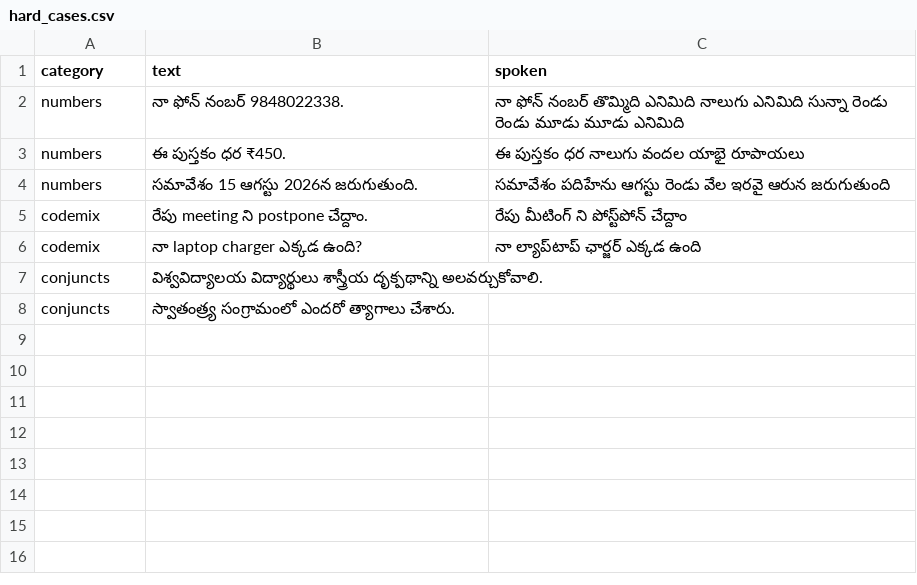
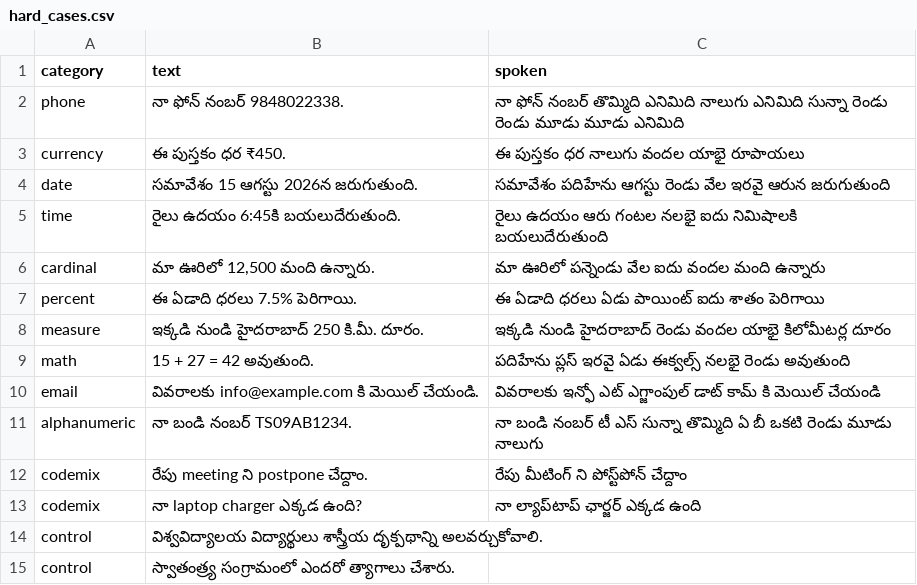
Before and after one commit to goudranadheer/telugu-tts-bench, a CSV file: data/hard_cases.csv, drawn as a sheet.

```diff
--- a/data/hard_cases.csv
+++ b/data/hard_cases.csv
@@ -1,8 +1,15 @@
 category,text,spoken
-numbers,నా ఫోన్ నంబర్ 9848022338.,నా ఫోన్ నంబర్ తొమ్మిది ఎనిమిది నాలుగు ఎనిమిది సున్నా రెండు రెండు మూడు మూడు ఎనిమిది
-numbers,ఈ పుస్తకం ధర ₹450.,ఈ పుస్తకం ధర నాలుగు వందల యాభై రూపాయలు
-numbers,సమావేశం 15 ఆగస్టు 2026న జరుగుతుంది.,సమావేశం పదిహేను ఆగస్టు రెండు వేల ఇరవై ఆరున జరుగుతుంది
+phone,నా ఫోన్ నంబర్ 9848022338.,నా ఫోన్ నంబర్ తొమ్మిది ఎనిమిది నాలుగు ఎనిమిది సున్నా రెండు రెండు మూడు మూడు ఎనిమిది
+currency,ఈ పుస్తకం ధర ₹450.,ఈ పుస్తకం ధర నాలుగు వందల యాభై రూపాయలు
+date,సమావేశం 15 ఆగస్టు 2026న జరుగుతుంది.,సమావేశం పదిహేను ఆగస్టు రెండు వేల ఇరవై ఆరున జరుగుతుంది
+time,రైలు ఉదయం 6:45కి బయలుదేరుతుంది.,రైలు ఉదయం ఆరు గంటల నలభై ఐదు నిమిషాలకి బయలుదేరుతుంది
+cardinal,"మా ఊరిలో 12,500 మంది ఉన్నారు.",మా ఊరిలో పన్నెండు వేల ఐదు వందల మంది ఉన్నారు
+percent,ఈ ఏడాది ధరలు 7.5% పెరిగాయి.,ఈ ఏడాది ధరలు ఏడు పాయింట్ ఐదు శాతం పెరిగాయి
+measure,ఇక్కడి నుండి హైదరాబాద్ 250 కి.మీ. దూరం.,ఇక్కడి నుండి హైదరాబాద్ రెండు వందల యాభై కిలోమీటర్ల దూరం
+math,15 + 27 = 42 అవుతుంది.,పదిహేను ప్లస్ ఇరవై ఏడు ఈక్వల్స్ నలభై రెండు అవుతుంది
+email,వివరాలకు info@example.com కి మెయిల్ చేయండి.,వివరాలకు ఇన్ఫో ఎట్ ఎగ్జాంపుల్ డాట్ కామ్ కి మెయిల్ చేయండి
+alphanumeric,నా బండి నంబర్ TS09AB1234.,నా బండి నంబర్ టీ ఎస్ సున్నా తొమ్మిది ఏ బీ ఒకటి రెండు మూడు నాలుగు
 codemix,రేపు meeting ని postpone చేద్దాం.,రేపు మీటింగ్ ని పోస్ట్‌పోన్ చేద్దాం
 codemix,నా laptop charger ఎక్కడ ఉంది?,నా ల్యాప్‌టాప్ ఛార్జర్ ఎక్కడ ఉంది
-conjuncts,విశ్వవిద్యాలయ విద్యార్థులు శాస్త్రీయ దృక్పథాన్ని అలవర్చుకోవాలి.,
-conjuncts,స్వాతంత్ర్య సంగ్రామంలో ఎందరో త్యాగాలు చేశారు.,
+control,విశ్వవిద్యాలయ విద్యార్థులు శాస్త్రీయ దృక్పథాన్ని అలవర్చుకోవాలి.,
+control,స్వాతంత్ర్య సంగ్రామంలో ఎందరో త్యాగాలు చేశారు.,
```
Also changed, not shown: 10 other files.
